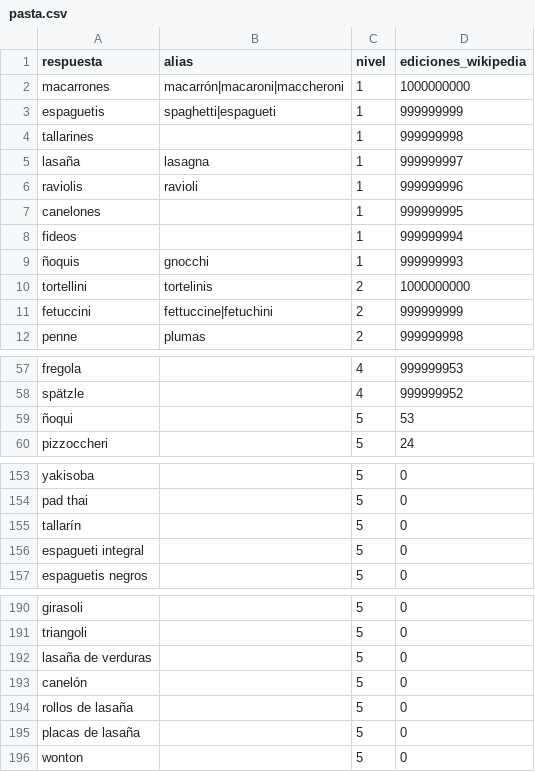
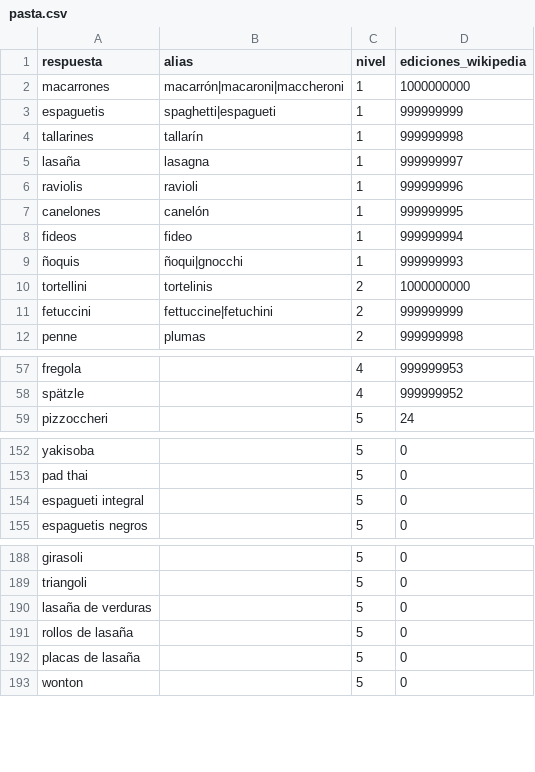
Before and after one commit to norahmartinn/sabihondo, a CSV file: datos/siete/pasta.csv, drawn as a sheet; only a part is shown, gaps mark what is left out.

Commit message:
Pasta: los singulares de nivel 1 (ñoqui, tallarín, canelón, fideo) cuentan como su plural

```diff
--- a/datos/siete/pasta.csv
+++ b/datos/siete/pasta.csv
@@ -3,8 +3,8 @@ macarrones;macarrón|macaroni|maccheroni;1;1000000000
 espaguetis;spaghetti|espagueti;1;999999999
-tallarines;;1;999999998
+tallarines;tallarín;1;999999998
 lasaña;lasagna;1;999999997
 raviolis;ravioli;1;999999996
-canelones;;1;999999995
-fideos;;1;999999994
-ñoquis;gnocchi;1;999999993
+canelones;canelón;1;999999995
+fideos;fideo;1;999999994
+ñoquis;ñoqui|gnocchi;1;999999993
 tortellini;tortelinis;2;1000000000
@@ -58,3 +58,2 @@ fregola;;4;999999953
 spätzle;;4;999999952
-ñoqui;;5;53
 pizzoccheri;;5;24
@@ -154,3 +153,2 @@ yakisoba;;5;0
 pad thai;;5;0
-tallarín;;5;0
 espagueti integral;;5;0
@@ -192,3 +190,2 @@ triangoli;;5;0
 lasaña de verduras;;5;0
-canelón;;5;0
 rollos de lasaña;;5;0
```
Also changed, not shown: 3 other files.
